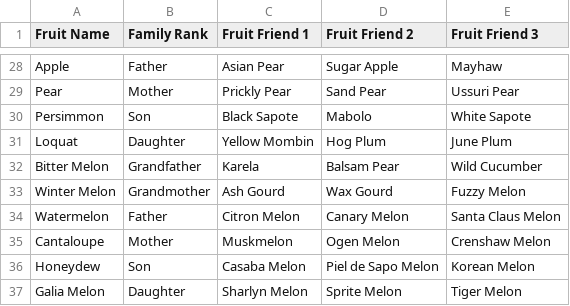
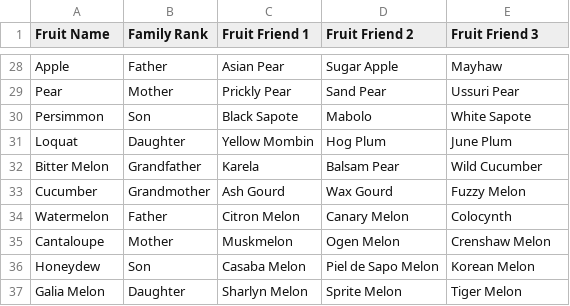
Before and after one commit to manaty/fruit-game, a CSV file: conception/1_content/3_Friends.csv, drawn as a sheet; only a part is shown, gaps mark what is left out.

```diff
--- a/conception/1_content/3_Friends.csv
+++ b/conception/1_content/3_Friends.csv
@@ -32,4 +32,4 @@ Loquat,Daughter,Yellow Mombin,Hog Plum,June Plum
 Bitter Melon,Grandfather,Karela,Balsam Pear,Wild Cucumber
-Winter Melon,Grandmother,Ash Gourd,Wax Gourd,Fuzzy Melon
-Watermelon,Father,Citron Melon,Canary Melon,Santa Claus Melon
+Cucumber,Grandmother,Ash Gourd,Wax Gourd,Fuzzy Melon
+Watermelon,Father,Citron Melon,Canary Melon,Colocynth
 Cantaloupe,Mother,Muskmelon,Ogen Melon,Crenshaw Melon
```
Also changed, not shown: conception/2_files_preparation/1.2_fruit_properties.csv, 29 other files.
